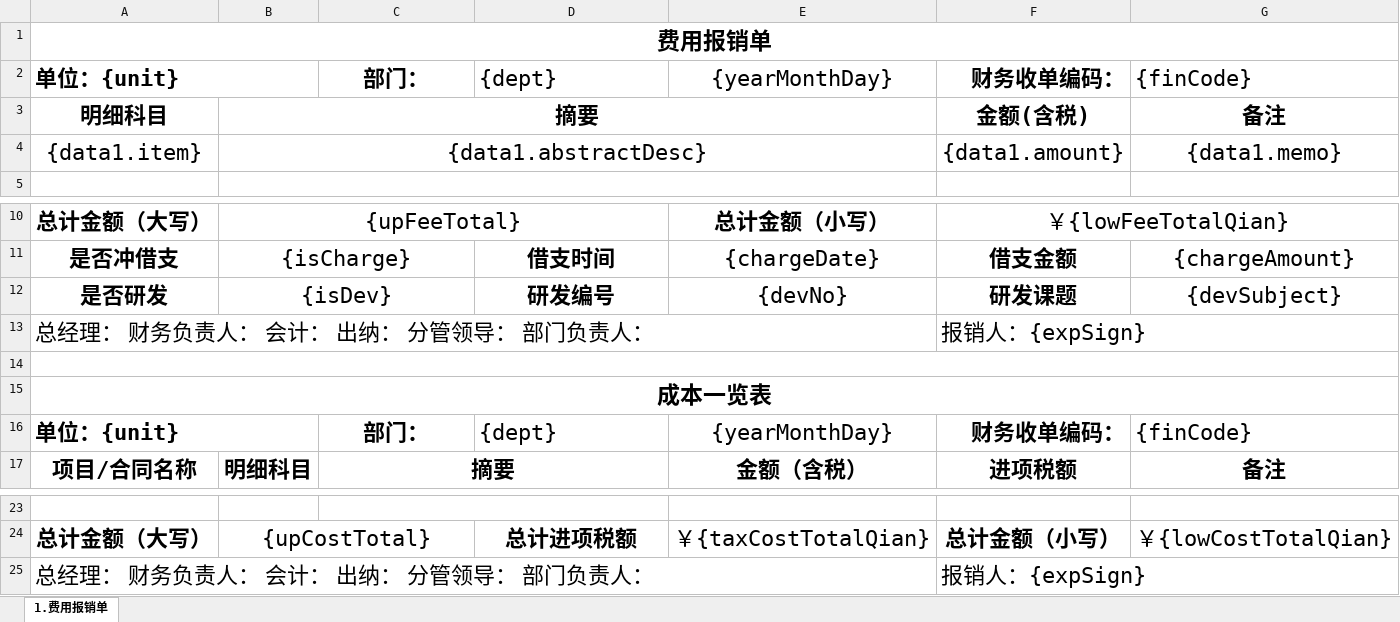
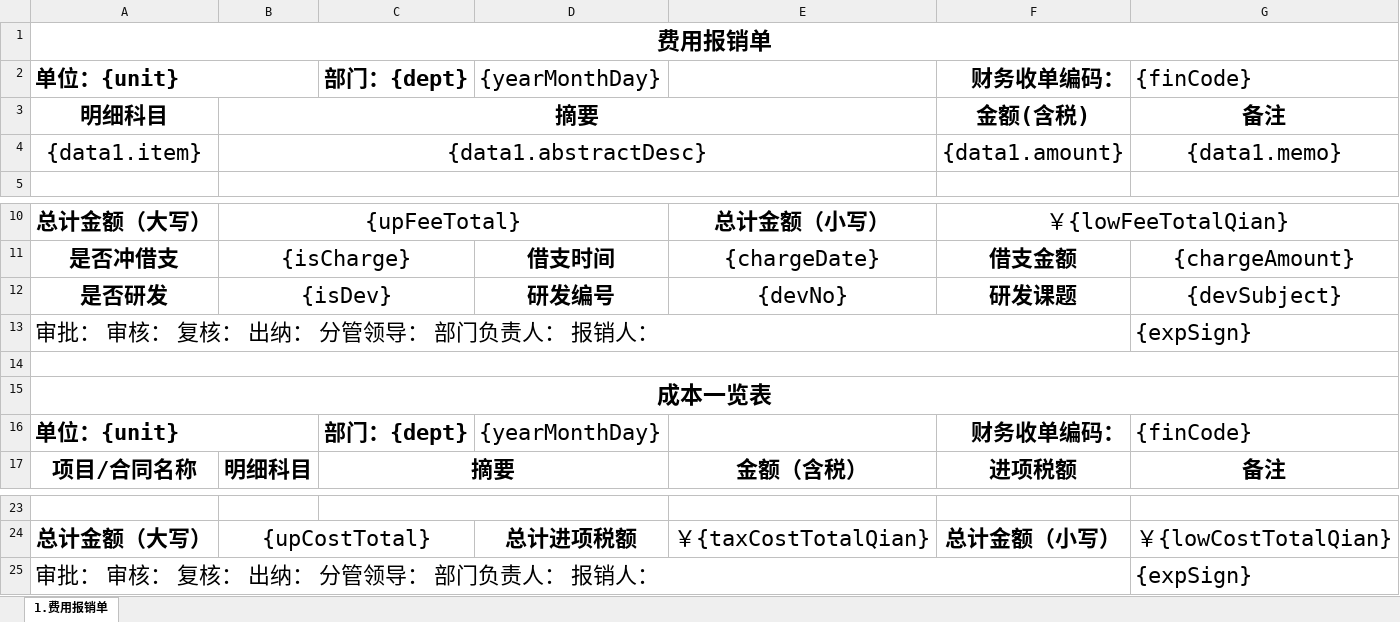
Before and after one commit to lakerwy/jk-cloud, an Excel workbook: snowy-plugin/snowy-plugin-biz/snowy-plugin-biz-func/src/main/resources/FeeTemplate.xlsx, sheet 1.费用报销单, drawn as a sheet; only a part is shown, gaps mark what is left out; values as stored, in another font and other column widths than the file's, no borders; charts and pictures not drawn; removed rows and columns are numbered as before the commit, all else as after; the diff names each change by its address in the sheet, - before the commit and + after, or states it on an @@ line.

```diff
--- a/snowy-plugin/snowy-plugin-biz/snowy-plugin-biz-func/src/main/resources/FeeTemplate.xlsx (sheet 1.费用报销单)
+++ b/snowy-plugin/snowy-plugin-biz/snowy-plugin-biz-func/src/main/resources/FeeTemplate.xlsx (sheet 1.费用报销单)
-C2: 部门：
+C2: 部门：{dept}
-D2: {dept}
+D2: {yearMonthDay}
-E2: {yearMonthDay}
+E2: (empty)
-row 13: 总经理： 财务负责人： 会计： 出纳： 分管领导： 部门负责人： |  |  |  |  | 报销人：{expSign}
+row 13: 审批： 审核： 复核： 出纳： 分管领导： 部门负责人： 报销人： |  |  |  |  |  | {expSign}
-C16: 部门：
+C16: 部门：{dept}
-D16: {dept}
+D16: {yearMonthDay}
-E16: {yearMonthDay}
+E16: (empty)
-row 25: 总经理： 财务负责人： 会计： 出纳： 分管领导： 部门负责人： |  |  |  |  | 报销人：{expSign}
+row 25: 审批： 审核： 复核： 出纳： 分管领导： 部门负责人： 报销人： |  |  |  |  |  | {expSign}
```
Also changed, not shown: snowy-plugin/snowy-plugin-biz/snowy-plugin-biz-func/src/main/resources/DebitTemplate.xlsx, snowy-plugin/snowy-plugin-biz/snowy-plugin-biz-func/src/main/resources/TrafficTemplate.xlsx.
